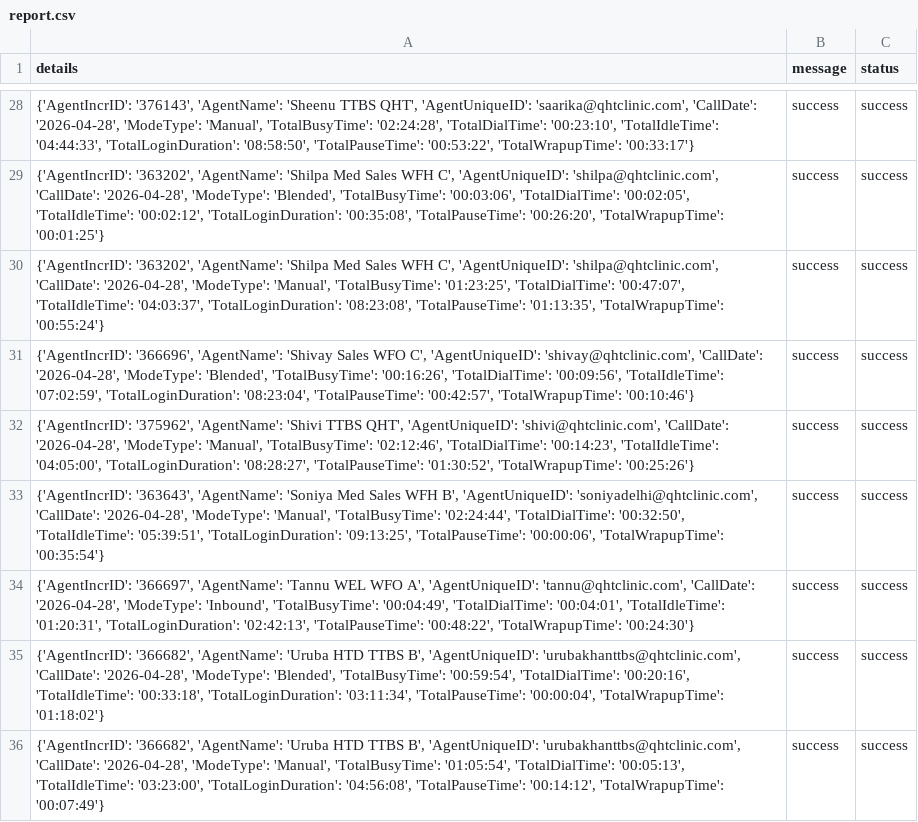
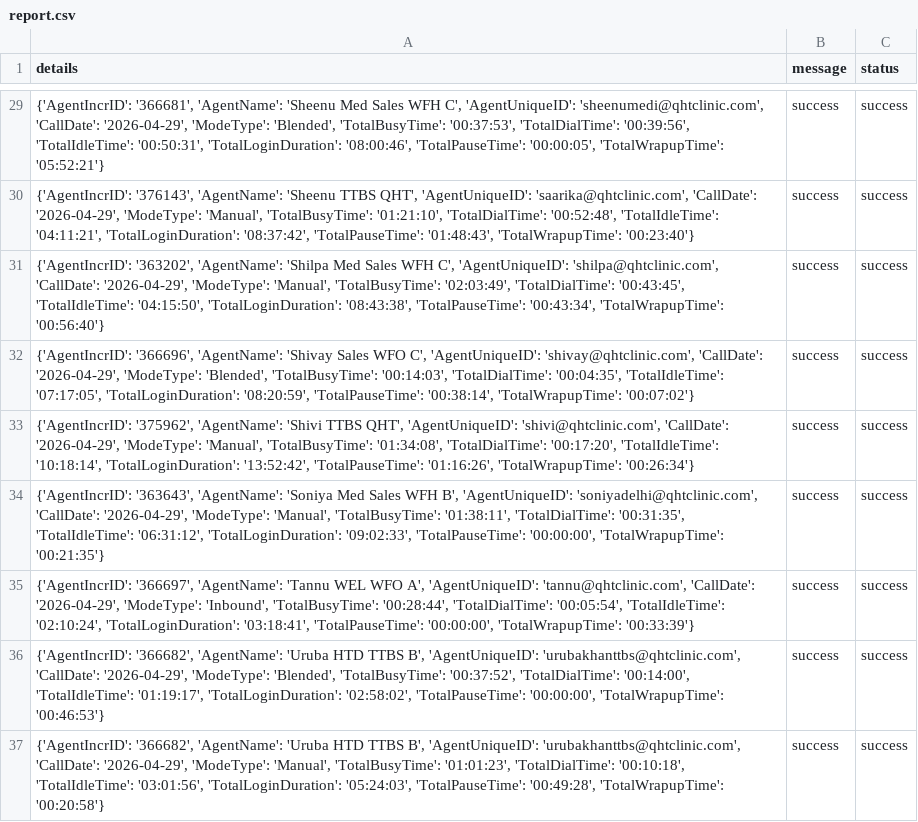
Before and after one commit to John-Cena-DEV/ozonetel_agents, a CSV file: report.csv, drawn as a sheet; only a part is shown, gaps mark what is left out; addresses are those after the commit; the diff covers the shown part only; the diff names each change by its address in the sheet, - before the commit and + after, or states it on an @@ line.

```diff
--- a/report.csv
+++ b/report.csv
-A29 (details): {'AgentIncrID': '376143', 'AgentName': 'Sheenu TTBS QHT', 'AgentUniqueID': 'saarika@qhtclinic.com', 'CallDate': '2026-04-28', 'ModeType': 'Manual', 'TotalBusyTime': '02:24:28', 'TotalDialTime': '00:23:10', 'TotalIdleTime': '04:44:33', 'TotalLoginDuration': '08:58:50', 'TotalPauseTime': '00:53:22', 'TotalWrapupTime': '00:33:17'}
+A29 (details): {'AgentIncrID': '366681', 'AgentName': 'Sheenu Med Sales WFH C', 'AgentUniqueID': 'sheenumedi@qhtclinic.com', 'CallDate': '2026-04-29', 'ModeType': 'Blended', 'TotalBusyTime': '00:37:53', 'TotalDialTime': '00:39:56', 'TotalIdleTime': '00:50:31', 'TotalLoginDuration': '08:00:46', 'TotalPauseTime': '00:00:05', 'TotalWrapupTime': '05:52:21'}
-A30 (details): {'AgentIncrID': '363202', 'AgentName': 'Shilpa Med Sales WFH C', 'AgentUniqueID': 'shilpa@qhtclinic.com', 'CallDate': '2026-04-28', 'ModeType': 'Blended', 'TotalBusyTime': '00:03:06', 'TotalDialTime': '00:02:05', 'TotalIdleTime': '00:02:12', 'TotalLoginDuration': '00:35:08', 'TotalPauseTime': '00:26:20', 'TotalWrapupTime': '00:01:25'}
+A30 (details): {'AgentIncrID': '376143', 'AgentName': 'Sheenu TTBS QHT', 'AgentUniqueID': 'saarika@qhtclinic.com', 'CallDate': '2026-04-29', 'ModeType': 'Manual', 'TotalBusyTime': '01:21:10', 'TotalDialTime': '00:52:48', 'TotalIdleTime': '04:11:21', 'TotalLoginDuration': '08:37:42', 'TotalPauseTime': '01:48:43', 'TotalWrapupTime': '00:23:40'}
-A31 (details): …'shilpa@qhtclinic.com', 'CallDate': '2026-04-28', 'ModeType': 'Manual', 'TotalBusyTime': '01:23:25', 'TotalDialTime': '00:47:07', 'TotalIdleTime': '04:03:37', 'TotalLoginDuration': '08:23:08', 'TotalPauseTime': '01:13:35', 'TotalWrapupTime': '00:55:24'}
+A31 (details): …'shilpa@qhtclinic.com', 'CallDate': '2026-04-29', 'ModeType': 'Manual', 'TotalBusyTime': '02:03:49', 'TotalDialTime': '00:43:45', 'TotalIdleTime': '04:15:50', 'TotalLoginDuration': '08:43:38', 'TotalPauseTime': '00:43:34', 'TotalWrapupTime': '00:56:40'}
-A32 (details): …'shivay@qhtclinic.com', 'CallDate': '2026-04-28', 'ModeType': 'Blended', 'TotalBusyTime': '00:16:26', 'TotalDialTime': '00:09:56', 'TotalIdleTime': '07:02:59', 'TotalLoginDuration': '08:23:04', 'TotalPauseTime': '00:42:57', 'TotalWrapupTime': '00:10:46'}
+A32 (details): …'shivay@qhtclinic.com', 'CallDate': '2026-04-29', 'ModeType': 'Blended', 'TotalBusyTime': '00:14:03', 'TotalDialTime': '00:04:35', 'TotalIdleTime': '07:17:05', 'TotalLoginDuration': '08:20:59', 'TotalPauseTime': '00:38:14', 'TotalWrapupTime': '00:07:02'}
-A33 (details): …'shivi@qhtclinic.com', 'CallDate': '2026-04-28', 'ModeType': 'Manual', 'TotalBusyTime': '02:12:46', 'TotalDialTime': '00:14:23', 'TotalIdleTime': '04:05:00', 'TotalLoginDuration': '08:28:27', 'TotalPauseTime': '01:30:52', 'TotalWrapupTime': '00:25:26'}
+A33 (details): …'shivi@qhtclinic.com', 'CallDate': '2026-04-29', 'ModeType': 'Manual', 'TotalBusyTime': '01:34:08', 'TotalDialTime': '00:17:20', 'TotalIdleTime': '10:18:14', 'TotalLoginDuration': '13:52:42', 'TotalPauseTime': '01:16:26', 'TotalWrapupTime': '00:26:34'}
-A34 (details): …'soniyadelhi@qhtclinic.com', 'CallDate': '2026-04-28', 'ModeType': 'Manual', 'TotalBusyTime': '02:24:44', 'TotalDialTime': '00:32:50', 'TotalIdleTime': '05:39:51', 'TotalLoginDuration': '09:13:25', 'TotalPauseTime': '00:00:06', 'TotalWrapupTime': '00:35:54'}
+A34 (details): …'soniyadelhi@qhtclinic.com', 'CallDate': '2026-04-29', 'ModeType': 'Manual', 'TotalBusyTime': '01:38:11', 'TotalDialTime': '00:31:35', 'TotalIdleTime': '06:31:12', 'TotalLoginDuration': '09:02:33', 'TotalPauseTime': '00:00:00', 'TotalWrapupTime': '00:21:35'}
-A35 (details): …'tannu@qhtclinic.com', 'CallDate': '2026-04-28', 'ModeType': 'Inbound', 'TotalBusyTime': '00:04:49', 'TotalDialTime': '00:04:01', 'TotalIdleTime': '01:20:31', 'TotalLoginDuration': '02:42:13', 'TotalPauseTime': '00:48:22', 'TotalWrapupTime': '00:24:30'}
+A35 (details): …'tannu@qhtclinic.com', 'CallDate': '2026-04-29', 'ModeType': 'Inbound', 'TotalBusyTime': '00:28:44', 'TotalDialTime': '00:05:54', 'TotalIdleTime': '02:10:24', 'TotalLoginDuration': '03:18:41', 'TotalPauseTime': '00:00:00', 'TotalWrapupTime': '00:33:39'}
-A36 (details): …'urubakhanttbs@qhtclinic.com', 'CallDate': '2026-04-28', 'ModeType': 'Blended', 'TotalBusyTime': '00:59:54', 'TotalDialTime': '00:20:16', 'TotalIdleTime': '00:33:18', 'TotalLoginDuration': '03:11:34', 'TotalPauseTime': '00:00:04', 'TotalWrapupTime': '01:18:02'}
+A36 (details): …'urubakhanttbs@qhtclinic.com', 'CallDate': '2026-04-29', 'ModeType': 'Blended', 'TotalBusyTime': '00:37:52', 'TotalDialTime': '00:14:00', 'TotalIdleTime': '01:19:17', 'TotalLoginDuration': '02:58:02', 'TotalPauseTime': '00:00:00', 'TotalWrapupTime': '00:46:53'}
-A37 (details): …'urubakhanttbs@qhtclinic.com', 'CallDate': '2026-04-28', 'ModeType': 'Manual', 'TotalBusyTime': '01:05:54', 'TotalDialTime': '00:05:13', 'TotalIdleTime': '03:23:00', 'TotalLoginDuration': '04:56:08', 'TotalPauseTime': '00:14:12', 'TotalWrapupTime': '00:07:49'}
+A37 (details): …'urubakhanttbs@qhtclinic.com', 'CallDate': '2026-04-29', 'ModeType': 'Manual', 'TotalBusyTime': '01:01:23', 'TotalDialTime': '00:10:18', 'TotalIdleTime': '03:01:56', 'TotalLoginDuration': '05:24:03', 'TotalPauseTime': '00:49:28', 'TotalWrapupTime': '00:20:58'}
```
Also changed, not shown: 1 added row and 26 edited cells elsewhere in this file.
